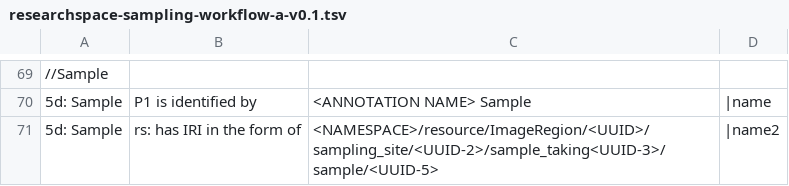
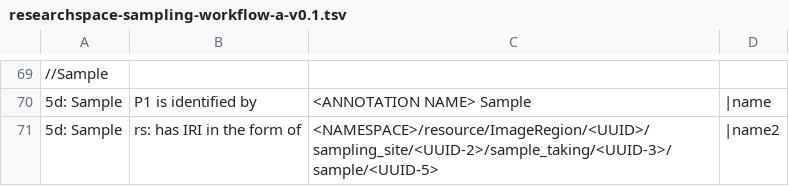
Before and after one commit to RICHeS-UKRI/HPSWG-Models, a TSV file: ideas/researchspace-sampling-workflow-a-v0.1.tsv, drawn as a sheet; only a part is shown, gaps mark what is left out; the diff names each change by its address in the sheet, - before the commit and + after, or states it on an @@ line.

Commit message:
Fix sample IRI format in researchspace TSV

```diff
--- a/ideas/researchspace-sampling-workflow-a-v0.1.tsv
+++ b/ideas/researchspace-sampling-workflow-a-v0.1.tsv
-C71: <NAMESPACE>/resource/ImageRegion/<UUID>/sampling_site/<UUID-2>/sample_taking<UUID-3>/sample/<UUID-5>
+C71: <NAMESPACE>/resource/ImageRegion/<UUID>/sampling_site/<UUID-2>/sample_taking/<UUID-3>/sample/<UUID-5>
```
